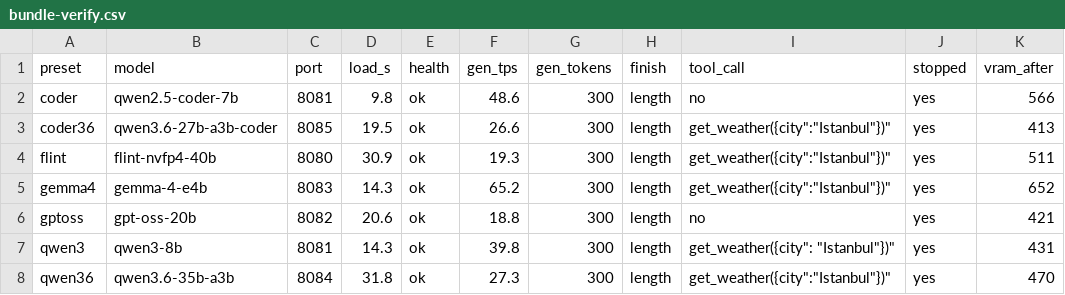
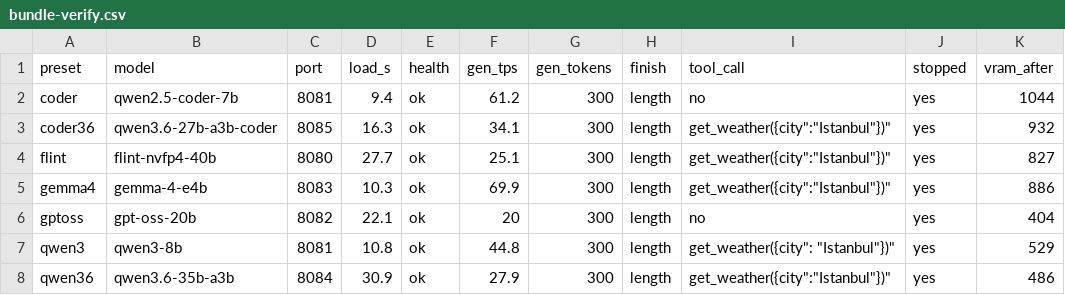
Before and after one commit to zaxsh/local-llm-stack, a CSV file: bench/bundle-verify.csv, drawn as a sheet.

Commit message:
docs: anchor the speed table with one same-day run of all seven presets
The window rows now carry same-day A/B numbers while the rest of the table is a
best-day record, which invites a comparison that is not valid. bin\llm-verify-bundle.ps1
is the only run that sees all seven under identical conditions, so quote it as the
anchor: cold start, 300 tokens, coder 61.2, coder36 34.1, flint 25.1, gemma4 69.9,
gptoss 20.0, qwen3 44.8, qwen36 27.9 t/s. Every figure is below its table row,
which is the card on this night rather than a property of the models.

```diff
--- a/bench/bundle-verify.csv
+++ b/bench/bundle-verify.csv
@@ -1,8 +1,8 @@
 preset,model,port,load_s,health,gen_tps,gen_tokens,finish,tool_call,stopped,vram_after
-coder,qwen2.5-coder-7b,8081,9.8,ok,48.6,300,length,"no",yes,566
-coder36,qwen3.6-27b-a3b-coder,8085,19.5,ok,26.6,300,length,"get_weather({"city":"Istanbul"})",yes,413
-flint,flint-nvfp4-40b,8080,30.9,ok,19.3,300,length,"get_weather({"city":"Istanbul"})",yes,511
-gemma4,gemma-4-e4b,8083,14.3,ok,65.2,300,length,"get_weather({"city":"Istanbul"})",yes,652
-gptoss,gpt-oss-20b,8082,20.6,ok,18.8,300,length,"no",yes,421
-qwen3,qwen3-8b,8081,14.3,ok,39.8,300,length,"get_weather({"city": "Istanbul"})",yes,431
-qwen36,qwen3.6-35b-a3b,8084,31.8,ok,27.3,300,length,"get_weather({"city":"Istanbul"})",yes,470
+coder,qwen2.5-coder-7b,8081,9.4,ok,61.2,300,length,"no",yes,1044
+coder36,qwen3.6-27b-a3b-coder,8085,16.3,ok,34.1,300,length,"get_weather({"city":"Istanbul"})",yes,932
+flint,flint-nvfp4-40b,8080,27.7,ok,25.1,300,length,"get_weather({"city":"Istanbul"})",yes,827
+gemma4,gemma-4-e4b,8083,10.3,ok,69.9,300,length,"get_weather({"city":"Istanbul"})",yes,886
+gptoss,gpt-oss-20b,8082,22.1,ok,20,300,length,"no",yes,404
+qwen3,qwen3-8b,8081,10.8,ok,44.8,300,length,"get_weather({"city": "Istanbul"})",yes,529
+qwen36,qwen3.6-35b-a3b,8084,30.9,ok,27.9,300,length,"get_weather({"city":"Istanbul"})",yes,486
```
Also changed, not shown: 2 other files.
